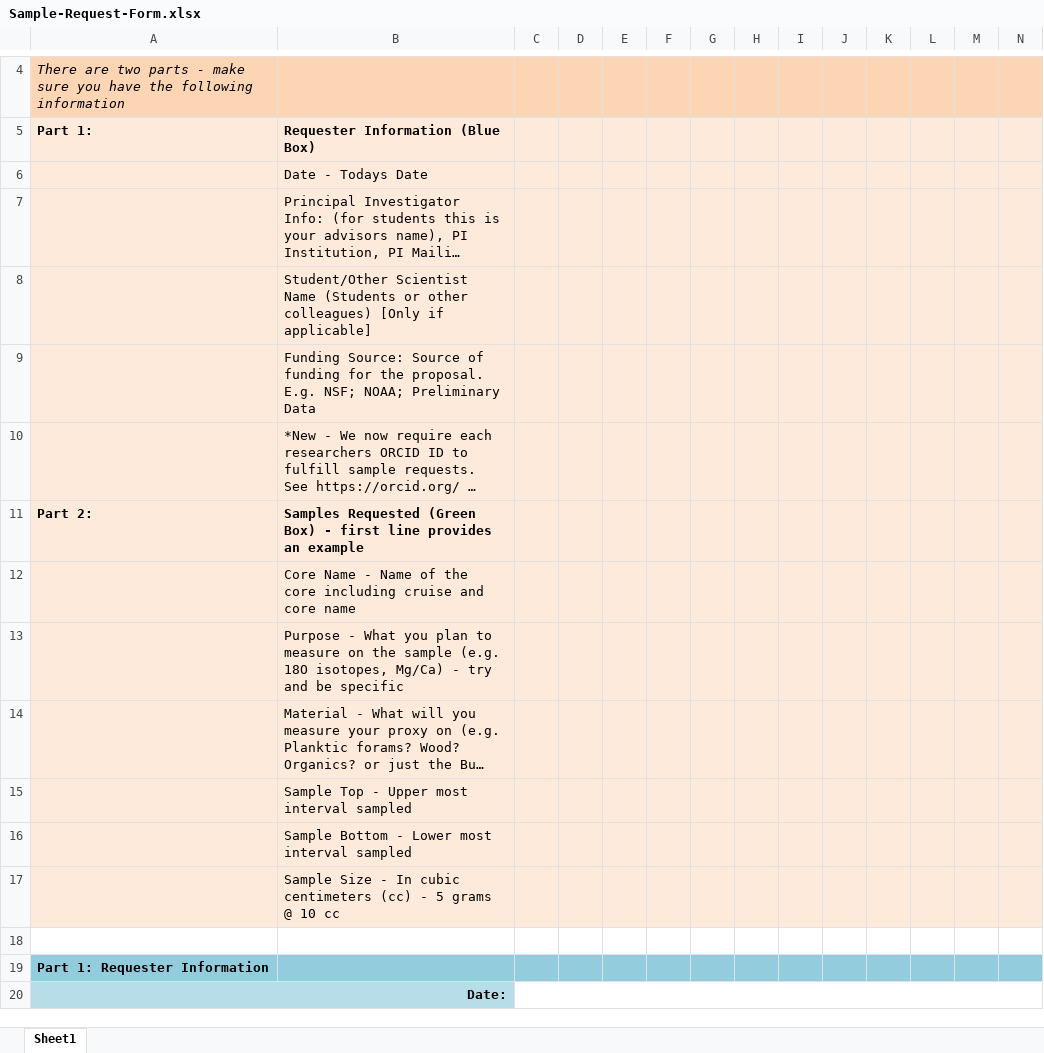
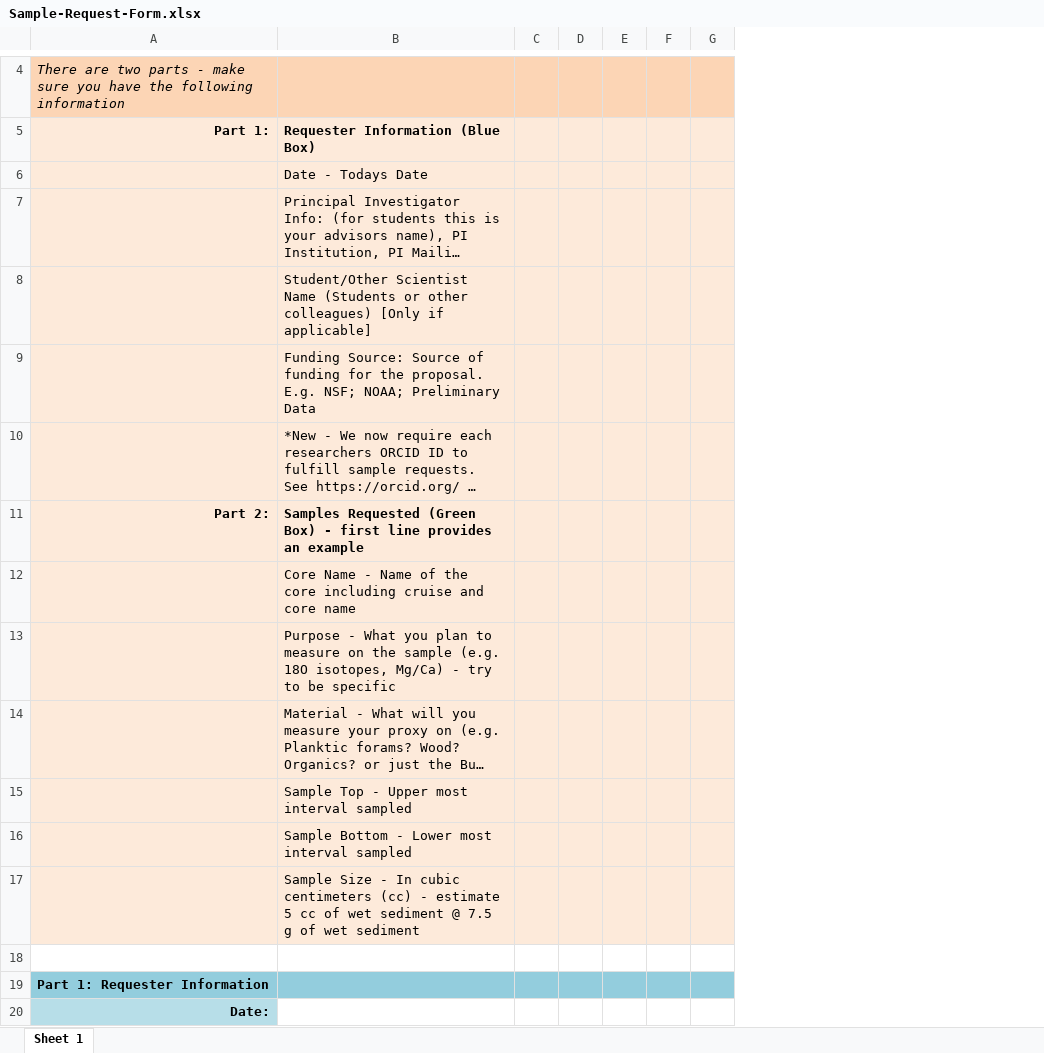
Before and after one commit to osu-mgr/osu-mgr-website, an Excel workbook: public/Sample-Request-Form.xlsx, sheet Sheet 1, drawn as a sheet; only a part is shown, gaps mark what is left out; long unchanged cells end in …; values as stored, in another font and other column widths than the file's, no borders; removed rows and columns are numbered as before the commit, all else as after; the diff covers the shown part only; the diff names each change by its address in the sheet, - before the commit and + after, or states it on an @@ line.

Commit message:
Update sample request form

```diff
--- a/public/Sample-Request-Form.xlsx (sheet Sheet 1)
+++ b/public/Sample-Request-Form.xlsx (sheet Sheet 1)
-sheet tab: Sheet1
+sheet tab: Sheet 1
-column C, empty
-column D, empty
-column E, empty
-column F, empty
-column H, empty
-column I, empty
-column J, empty
-A5 alignment: left
+A5 alignment: right
-A11 alignment: left
+A11 alignment: right
-B13 (Requester Information (Blue Box)): …- try and be specific
+B13 (Requester Information (Blue Box)): …- try to be specific
-B17 (Requester Information (Blue Box)): …(cc) - 5 grams @ 10 cc
+B17 (Requester Information (Blue Box)): …(cc) - estimate 5 cc of wet sediment @ 7.5 g of wet sediment
-A20:B20 merged
-B20 fill: #B7DEE8
+B20 fill: none
```
Also changed, not shown: 4 added rows, 3 removed rows, 2 edited cells, cell formats and merged cells elsewhere in this sheet.
